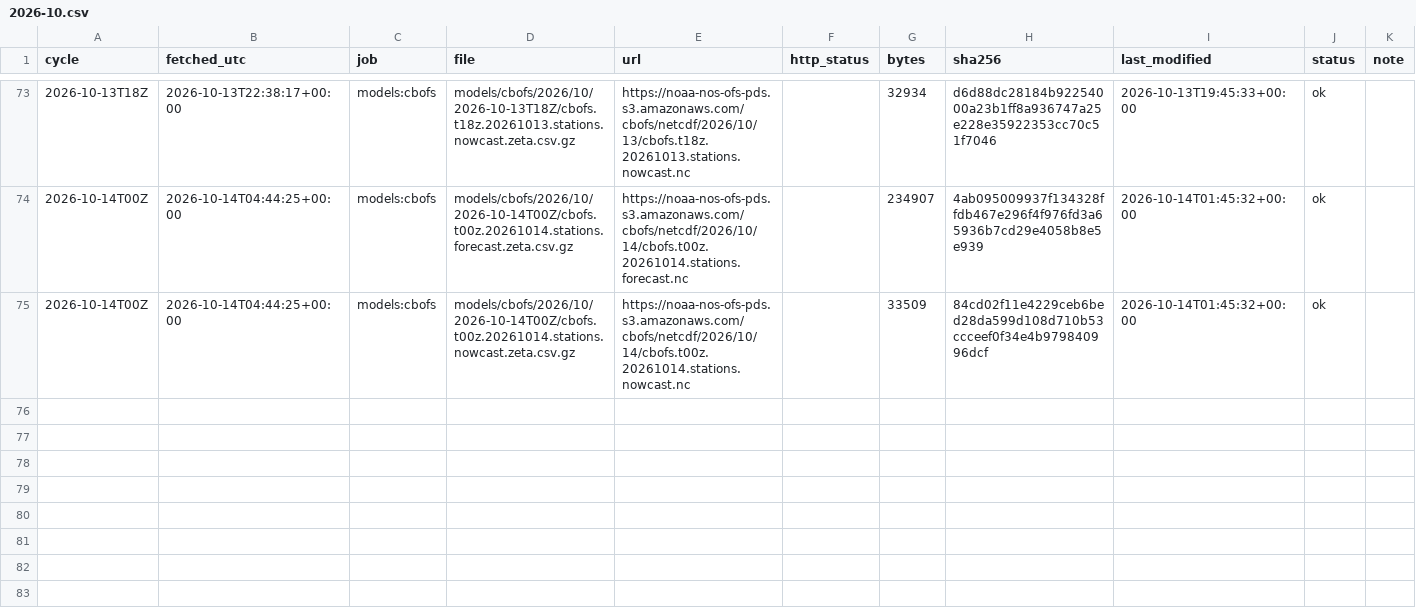
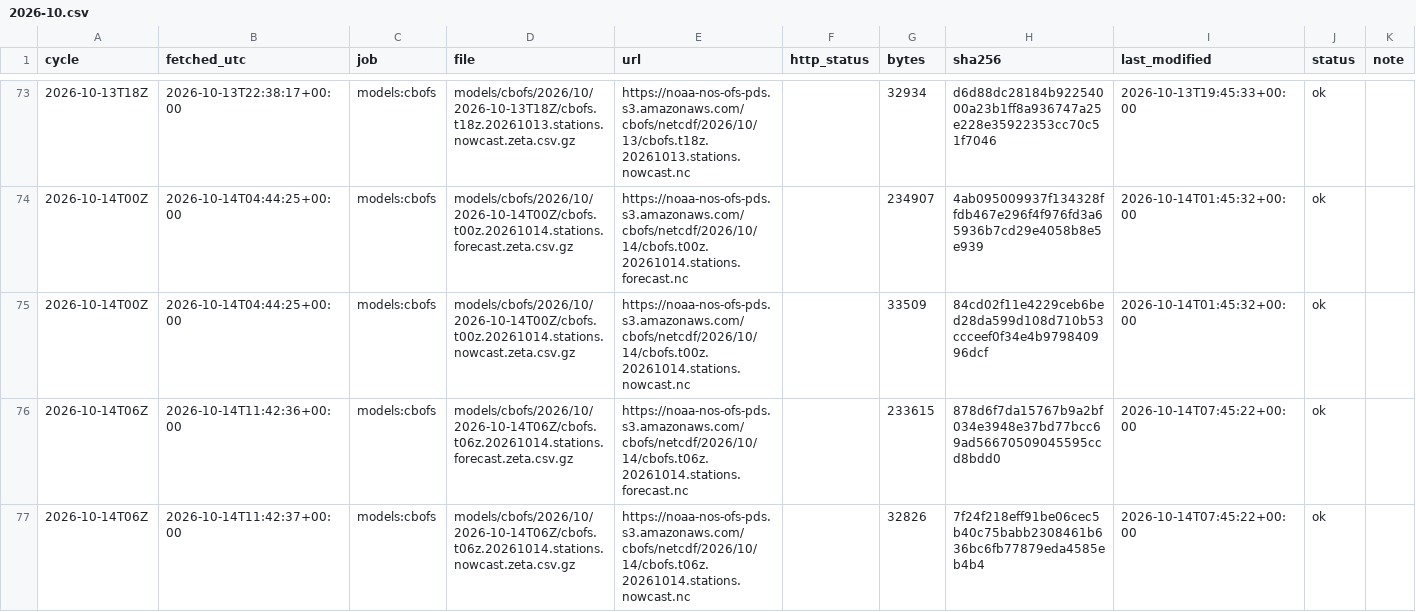
Before and after one commit to DerekLoftis/tidewatch_archive, a CSV file: data/index/models_cbofs/2026-10.csv, drawn as a sheet; only a part is shown, gaps mark what is left out; rows hold the shown columns only; the diff names each change by its address in the sheet, - before the commit and + after, or states it on an @@ line.

```diff
--- a/data/index/models_cbofs/2026-10.csv
+++ b/data/index/models_cbofs/2026-10.csv
+row 76: 2026-10-14T06Z | 2026-10-14T11:42:36+00:00 | models:cbofs | models/cbofs/2026/10/2026-10-14T06Z/cbofs.t06z.20261014.stations.forecast.zeta.csv.gz | https://noaa-nos-ofs-pds.s3.amazonaws.com/cbofs/netcdf/2026/10/14/cbofs.t06z.20261014.stations.forecast.nc |  | 233615 | 878d6f7da15767b9a2bf034e3948e37bd77bcc69ad56670509045595ccd8bdd0 | 2026-10-14T07:45:22+00:00 | ok
+row 77: 2026-10-14T06Z | 2026-10-14T11:42:37+00:00 | models:cbofs | models/cbofs/2026/10/2026-10-14T06Z/cbofs.t06z.20261014.stations.nowcast.zeta.csv.gz | https://noaa-nos-ofs-pds.s3.amazonaws.com/cbofs/netcdf/2026/10/14/cbofs.t06z.20261014.stations.nowcast.nc |  | 32826 | 7f24f218eff91be06cec5b40c75babb2308461b636bc6fb77879eda4585eb4b4 | 2026-10-14T07:45:22+00:00 | ok
```
Also changed, not shown: data/index/models/2026-10.csv, data/index/models_nwm-medium-coastal/2026-10.csv, 8 other files.
